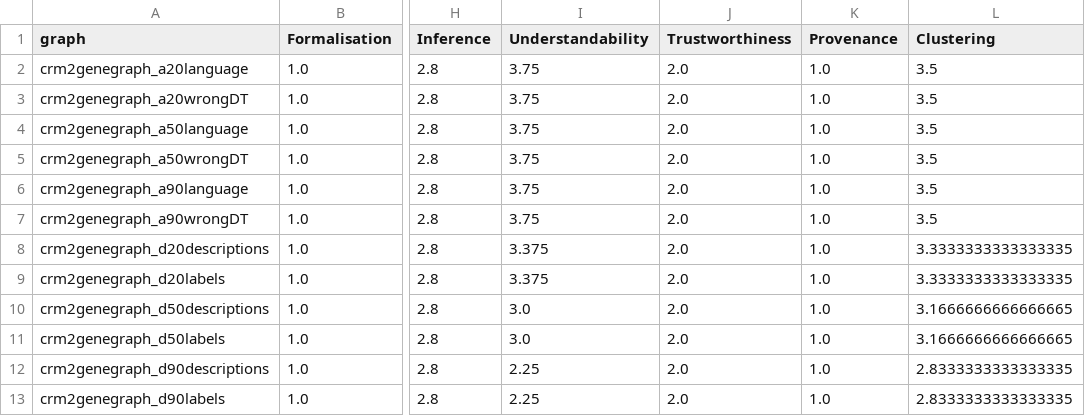
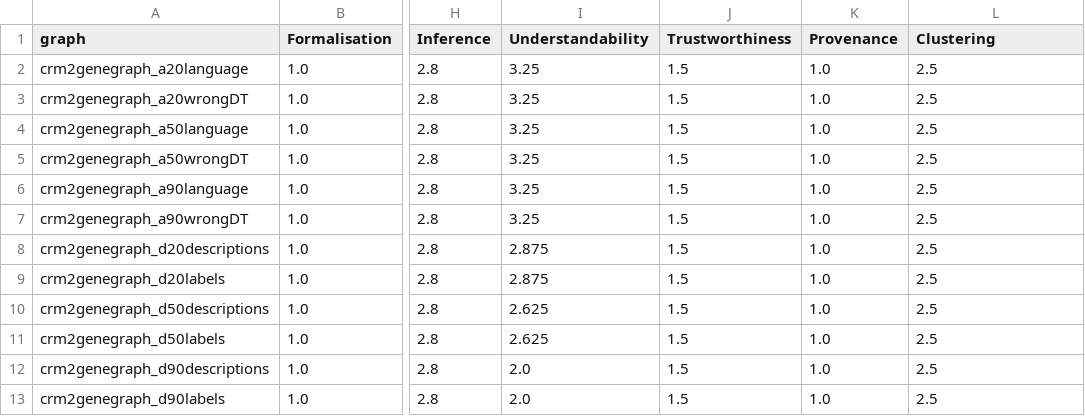
Before and after one commit to tecnomod-um/oquare-kg, a CSV file: evaluation/biogateway/results/modified_cisreg/likert_scores/crm2geneModified_subcharacteristics_likert.csv, drawn as a sheet; only a part is shown, gaps mark what is left out; the diff names each change by its address in the sheet, - before the commit and + after, or states it on an @@ line.

```diff
--- a/evaluation/biogateway/results/modified_cisreg/likert_scores/crm2geneModified_subcharacteristics_likert.csv
+++ b/evaluation/biogateway/results/modified_cisreg/likert_scores/crm2geneModified_subcharacteristics_likert.csv
-I2:I7 (Understandability): 3.75
+I2:I7 (Understandability): 3.25
-J2:J13 (Trustworthiness): 2.0
+J2:J13 (Trustworthiness): 1.5
-L2:L7 (Clustering): 3.5
+L2:L7 (Clustering): 2.5
-I8:I9 (Understandability): 3.375
+I8:I9 (Understandability): 2.875
-L8:L9 (Clustering): 3.3333333333333335
+L8:L9 (Clustering): 2.5
-I10:I11 (Understandability): 3.0
+I10:I11 (Understandability): 2.625
-L10:L11 (Clustering): 3.1666666666666665
+L10:L11 (Clustering): 2.5
-I12:I13 (Understandability): 2.25
+I12:I13 (Understandability): 2.0
-L12:L13 (Clustering): 2.8333333333333335
+L12:L13 (Clustering): 2.5
```
Also changed, not shown: evaluation/biogateway/results/modified_cisreg/likert_scores/crm2geneModified_characteristics_likert.csv, evaluation/biogateway/results/modified_cisreg/likert_scores/crm2tfacModified_subcharacteristics_likert.csv, 23 other files.
